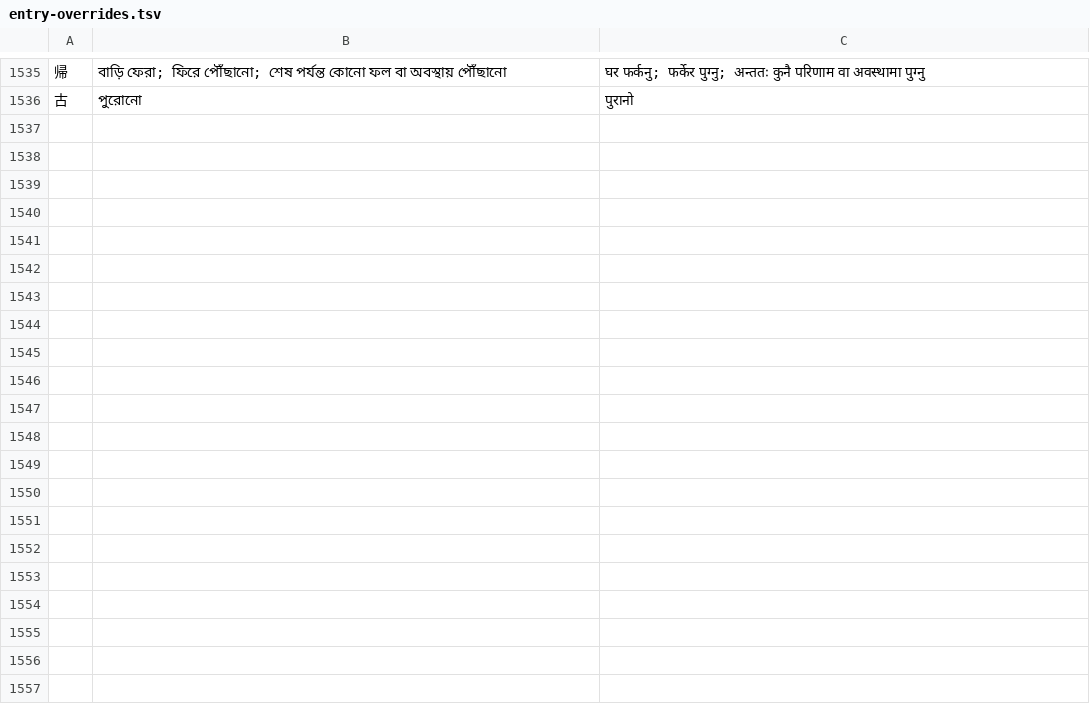
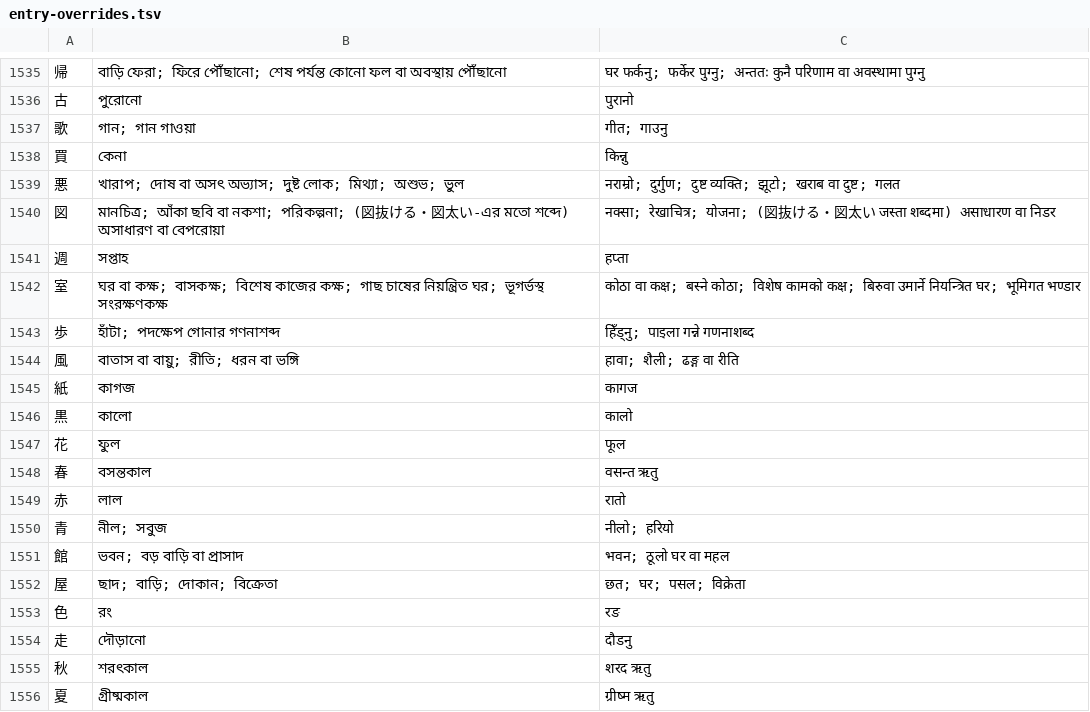
Before and after one commit to Mr04Nazmul/nihongo-path, a TSV file: translations/entry-overrides.tsv, drawn as a sheet; only a part is shown, gaps mark what is left out; the diff covers the shown part only; the diff names each change by its address in the sheet, - before the commit and + after, or states it on an @@ line.

```diff
--- a/translations/entry-overrides.tsv
+++ b/translations/entry-overrides.tsv
+row 1537: 歌 | গান; গান গাওয়া | गीत; गाउनु
+row 1538: 買 | কেনা | किन्नु
+row 1539: 悪 | খারাপ; দোষ বা অসৎ অভ্যাস; দুষ্ট লোক; মিথ্যা; অশুভ; ভুল | नराम्रो; दुर्गुण; दुष्ट व्यक्ति; झूटो; खराब वा दुष्ट; गलत
+row 1540: 図 | মানচিত্র; আঁকা ছবি বা নকশা; পরিকল্পনা; (図抜ける・図太い-এর মতো শব্দে) অসাধারণ বা বেপরোয়া | नक्सा; रेखाचित्र; योजना; (図抜ける・図太い जस्ता शब्दमा) असाधारण वा निडर
+row 1541: 週 | সপ্তাহ | हप्ता
+row 1542: 室 | ঘর বা কক্ষ; বাসকক্ষ; বিশেষ কাজের কক্ষ; গাছ চাষের নিয়ন্ত্রিত ঘর; ভূগর্ভস্থ সংরক্ষণকক্ষ | कोठा वा कक्ष; बस्ने कोठा; विशेष कामको कक्ष; बिरुवा उमार्ने नियन्त्रित घर; भूमिगत भण्डार
+row 1543: 歩 | হাঁটা; পদক্ষেপ গোনার গণনাশব্দ | हिँड्नु; पाइला गन्ने गणनाशब्द
+row 1544: 風 | বাতাস বা বায়ু; রীতি; ধরন বা ভঙ্গি | हावा; शैली; ढङ्ग वा रीति
+row 1545: 紙 | কাগজ | कागज
+row 1546: 黒 | কালো | कालो
+row 1547: 花 | ফুল | फूल
+row 1548: 春 | বসন্তকাল | वसन्त ऋतु
+row 1549: 赤 | লাল | रातो
+row 1550: 青 | নীল; সবুজ | नीलो; हरियो
+row 1551: 館 | ভবন; বড় বাড়ি বা প্রাসাদ | भवन; ठूलो घर वा महल
+row 1552: 屋 | ছাদ; বাড়ি; দোকান; বিক্রেতা | छत; घर; पसल; विक्रेता
+row 1553: 色 | রং | रङ
+row 1554: 走 | দৌড়ানো | दौडनु
+row 1555: 秋 | শরৎকাল | शरद ऋतु
+row 1556: 夏 | গ্রীষ্মকাল | ग्रीष्म ऋतु
```
Also changed, not shown: 29 added rows elsewhere in this file, 3 other files.
